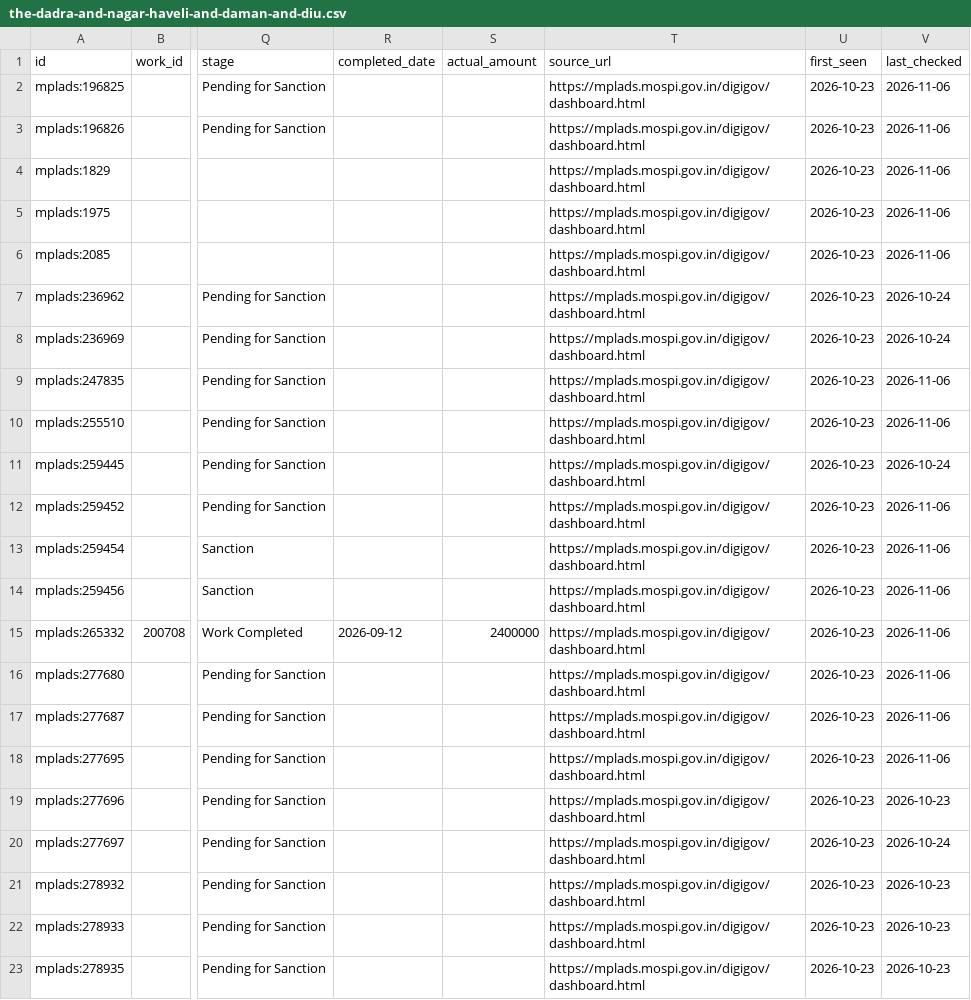
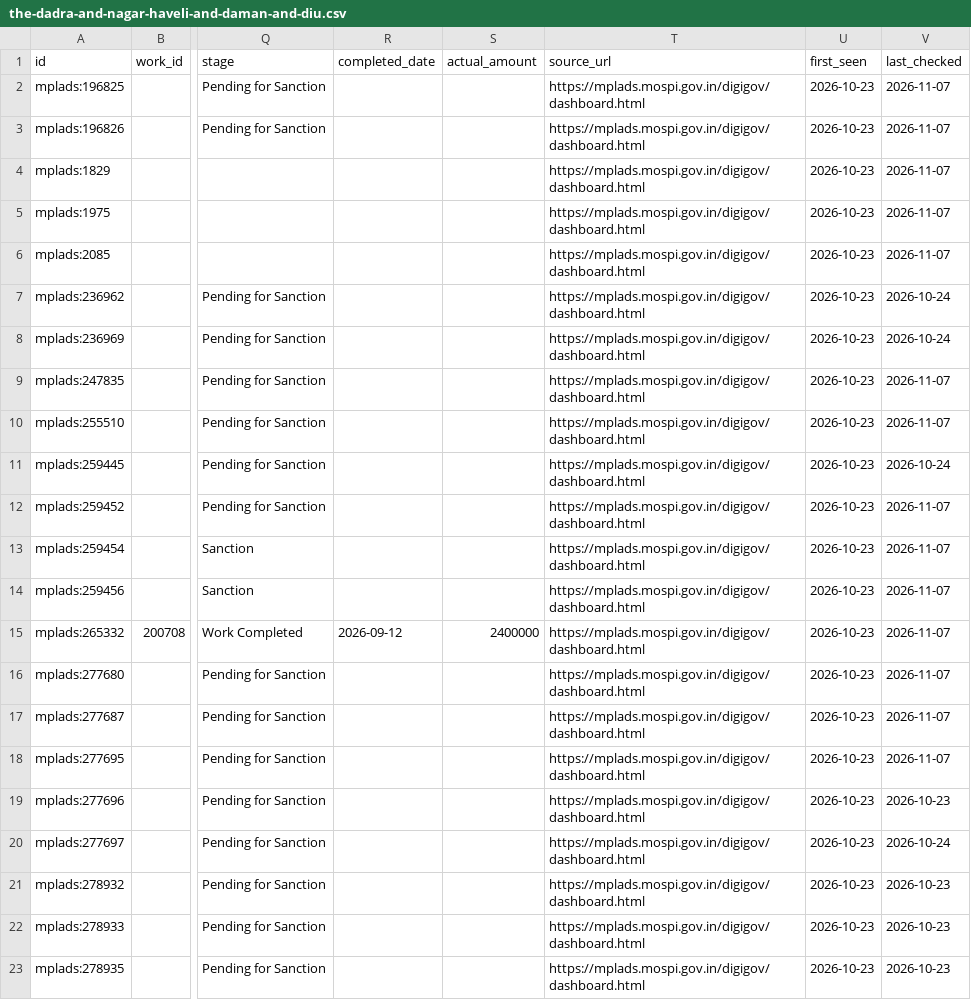
Before and after one commit to is-this-itt/nagarika, a CSV file: data/mplads/the-dadra-and-nagar-haveli-and-daman-and-diu.csv, drawn as a sheet; only a part is shown, gaps mark what is left out; the diff covers the shown part only; the diff names each change by its address in the sheet, - before the commit and + after, or states it on an @@ line.

```diff
--- a/data/mplads/the-dadra-and-nagar-haveli-and-daman-and-diu.csv
+++ b/data/mplads/the-dadra-and-nagar-haveli-and-daman-and-diu.csv
-V2:V6 (last_checked): 2026-11-06
+V2:V6 (last_checked): 2026-11-07
-V9:V10 (last_checked): 2026-11-06
+V9:V10 (last_checked): 2026-11-07
-V12:V18 (last_checked): 2026-11-06
+V12:V18 (last_checked): 2026-11-07
```
Also changed, not shown: 3 added rows and 38 edited cells elsewhere in this file, data/mplads/arunachal-pradesh.csv, data/mplads/assam.csv, 35 other files.
